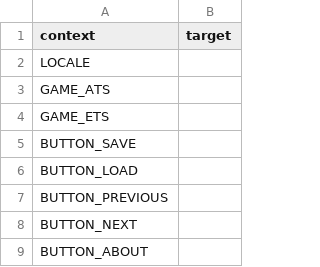
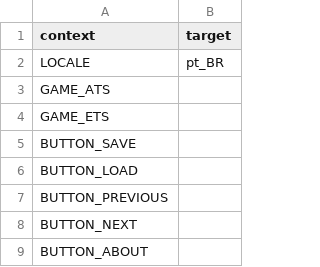
Before and after one commit to Carsmaniac/paintjob-packer, a CSV file: locale/pt_BR.csv, drawn as a sheet; only a part is shown.

Commit message:
Add locales to new languages
The new languages added now have filled-in locale strings. These strings are read-only on Weblate and can only be modified this way

```diff
--- a/locale/pt_BR.csv
+++ b/locale/pt_BR.csv
@@ -1,3 +1,3 @@
 "context","target"
-"LOCALE",""
+"LOCALE","pt_BR"
 "GAME_ATS",""
```
Also changed, not shown: locale/cs.csv, locale/da.csv, 9 other files.
